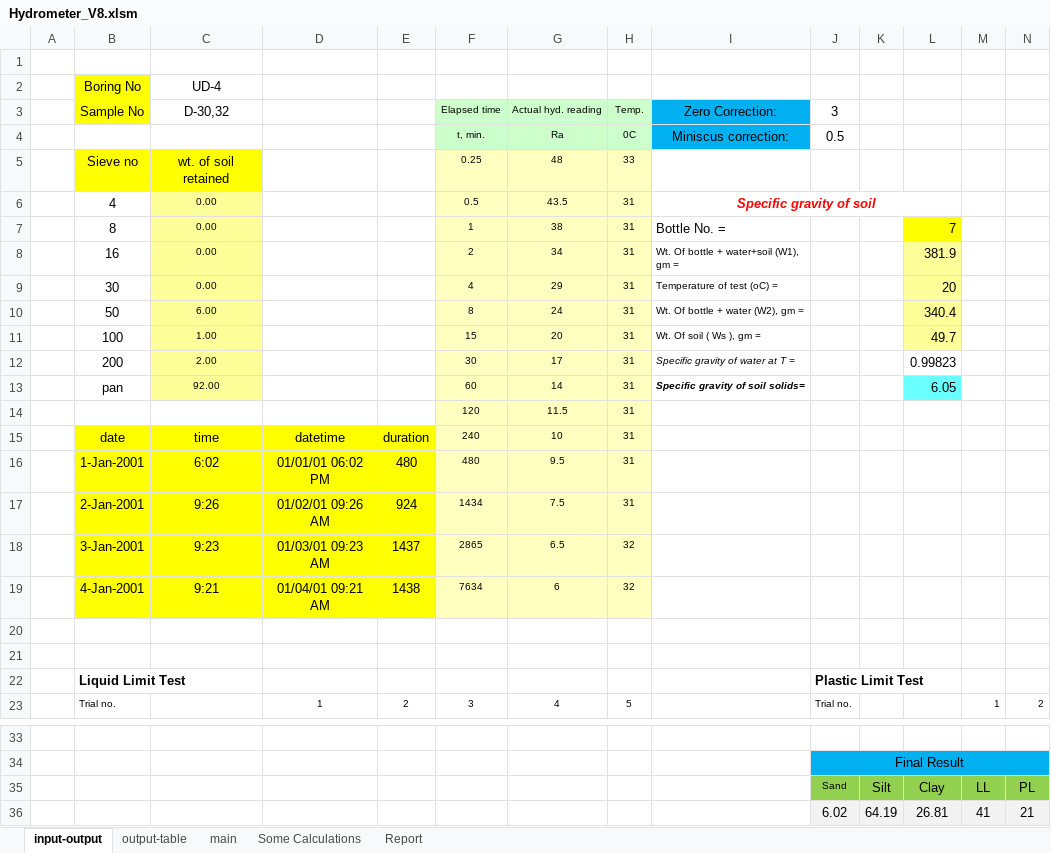
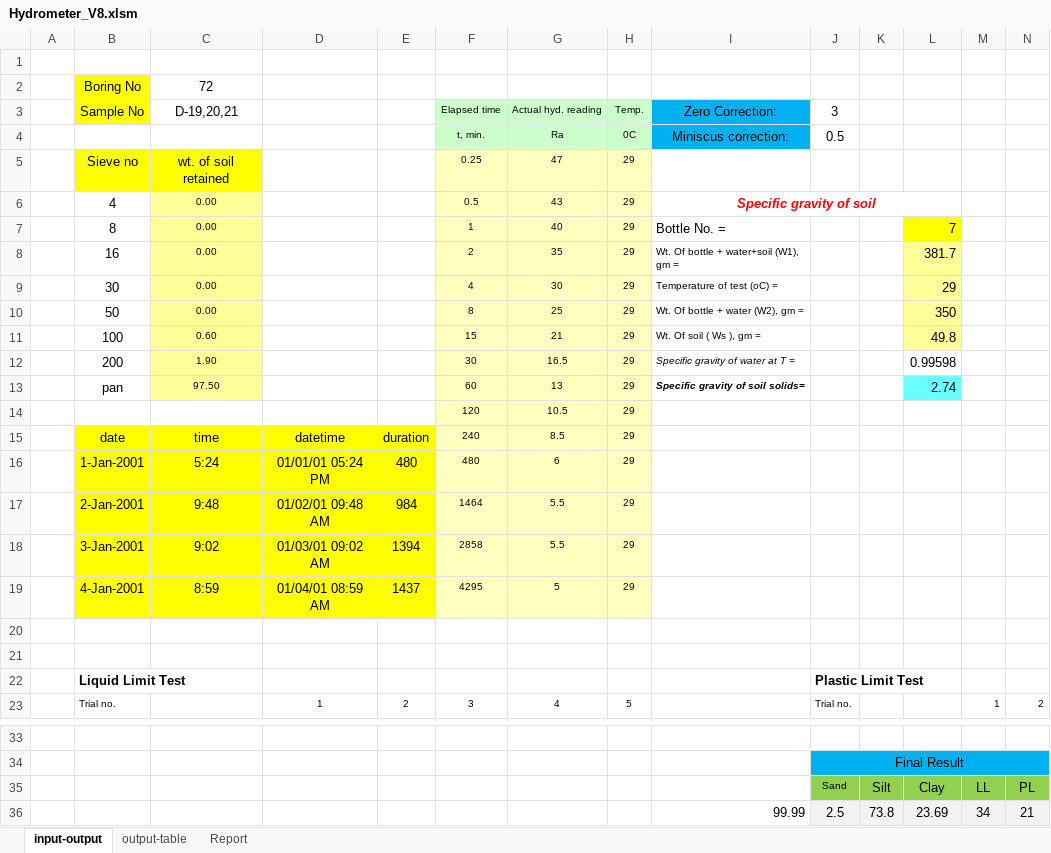
Before and after one commit to mdnasiruddin733/ann-thesis, an Excel workbook: Hydrometer_V8.xlsm, sheet input-output, drawn as a sheet; only a part is shown, gaps mark what is left out; values as stored, in another font and other column widths than the file's, no borders; charts and pictures not drawn; removed rows and columns are numbered as before the commit, all else as after; rows hold the shown columns only; the diff covers the shown part only; the diff names each change by its address in the sheet, - before the commit and + after, or states it on an @@ line.

```diff
--- a/Hydrometer_V8.xlsm (sheet input-output)
+++ b/Hydrometer_V8.xlsm (sheet input-output)
@@ sheet tab hidden: main @@
@@ sheet tab hidden: Some Calculations @@
-C2 (D-19,20,21): UD-4
+C2 (D-19,20,21): 72
-C3: D-30,32
+C3: D-19,20,21
-G5 (Actual hyd. reading): 48
+G5 (Actual hyd. reading): 47
-H5 (Temp.): 33
+H5 (Temp.): 29
-G6 (Actual hyd. reading): 43.5
+G6 (Actual hyd. reading): 43
-H6:H9 (Temp.): 31
+H6:H9 (Temp.): 29
-G7 (Actual hyd. reading): 38
+G7 (Actual hyd. reading): 40
-G8 (Actual hyd. reading): 34
+G8 (Actual hyd. reading): 35
-L8: 381.9
+L8: 381.7
-G9 (Actual hyd. reading): 29
+G9 (Actual hyd. reading): 30
-L9: 20
+L9: 29
-row 10:  | 50 | 6.00 |  |  | 8 | 24 | 31 | Wt. Of bottle + water (W2), gm = |  |  | 340.4
-row 11:  | 100 | 1.00 |  |  | 15 | 20 | 31 | Wt. Of soil ( Ws ), gm = |  |  | 49.7
-row 12:  | 200 | 2.00 |  |  | 30 | 17 | 31 | Specific gravity of water at T = |  |  | 0.99823
-row 13:  | pan | 92.00 |  |  | 60 | 14 | 31 | Specific gravity of soil solids= |  |  | 6.05
-row 14:  |  |  |  |  | 120 | 11.5 | 31
+row 10:  | 50 | 0.00 |  |  | 8 | 25 | 29 | Wt. Of bottle + water (W2), gm = |  |  | 350
+row 11:  | 100 | 0.60 |  |  | 15 | 21 | 29 | Wt. Of soil ( Ws ), gm = |  |  | 49.8
+row 12:  | 200 | 1.90 |  |  | 30 | 16.5 | 29 | Specific gravity of water at T = |  |  | 0.99598
+row 13:  | pan | 97.50 |  |  | 60 | 13 | 29 | Specific gravity of soil solids= |  |  | 2.74
+row 14:  |  |  |  |  | 120 | 10.5 | 29
-G15 (Actual hyd. reading): 10
+G15 (Actual hyd. reading): 8.5
-H15:H16 (Temp.): 31
+H15:H16 (Temp.): 29
-C16 (D-19,20,21): 6:02
+C16 (D-19,20,21): 5:24
-D16: 01/01/01 06:02 PM
+D16: 01/01/01 05:24 PM
-G16 (Actual hyd. reading): 9.5
+G16 (Actual hyd. reading): 6
-row 17:  | 2-Jan-2001 | 9:26 | 01/02/01 09:26 AM | 924 | 1434 | 7.5 | 31
-row 18:  | 3-Jan-2001 | 9:23 | 01/03/01 09:23 AM | 1437 | 2865 | 6.5 | 32
-row 19:  | 4-Jan-2001 | 9:21 | 01/04/01 09:21 AM | 1438 | 7634 | 6 | 32
+row 17:  | 2-Jan-2001 | 9:48 | 01/02/01 09:48 AM | 984 | 1464 | 5.5 | 29
+row 18:  | 3-Jan-2001 | 9:02 | 01/03/01 09:02 AM | 1394 | 2858 | 5.5 | 29
+row 19:  | 4-Jan-2001 | 8:59 | 01/04/01 08:59 AM | 1437 | 4295 | 5 | 29
-row 36:  |  |  |  |  |  |  |  |  | 6.02 | 64.19 | 26.81 | 41 | 21
+row 36:  |  |  |  |  |  |  |  | 99.99 | 2.5 | 73.8 | 23.69 | 34 | 21
```
Also changed, not shown: 6 added rows, 6 removed rows and 4 edited cells elsewhere in this sheet, sheet output-table, sheet Report, charts or pictures, Limits-V5.xlsx.
